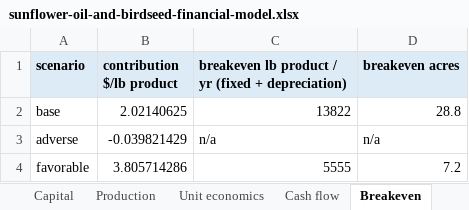
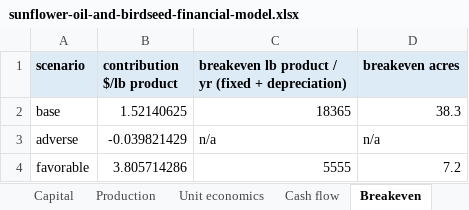
Before and after one commit to borth79/farming, an Excel workbook: knowledge/verticals/sunflower-oil-and-birdseed/sunflower-oil-and-birdseed-financial-model.xlsx, sheet Breakeven, drawn as a sheet; values as stored, in another font and other column widths than the file's, no borders; the diff names each change by its address in the sheet, - before the commit and + after, or states it on an @@ line.

```diff
--- a/knowledge/verticals/sunflower-oil-and-birdseed/sunflower-oil-and-birdseed-financial-model.xlsx (sheet Breakeven)
+++ b/knowledge/verticals/sunflower-oil-and-birdseed/sunflower-oil-and-birdseed-financial-model.xlsx (sheet Breakeven)
-B2 (contribution $/lb product): 2.02140625
+B2 (contribution $/lb product): 1.52140625
-C2: 13822
+C2: 18365
-D2 (breakeven acres): 28.8
+D2 (breakeven acres): 38.3
```
Also changed, not shown: sheet Cash flow, sheet Grain comparison, sheet Assumptions, sheet Production, sheet Unit economics, knowledge/verticals/sorghum-flour-and-popped/sorghum-flour-and-popped-financial-model.xlsx, knowledge/verticals/sunflower-oil-and-birdseed/birdseed-only/birdseed-only-financial-model.xlsx, 7 other files.
